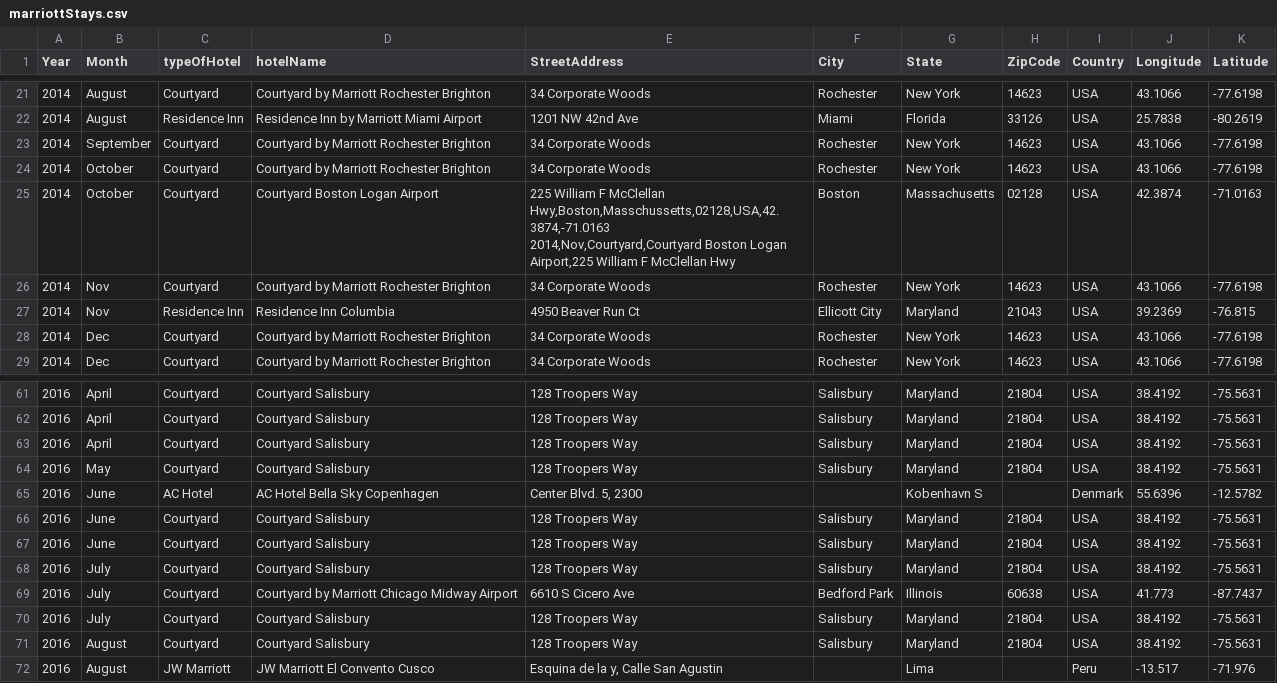
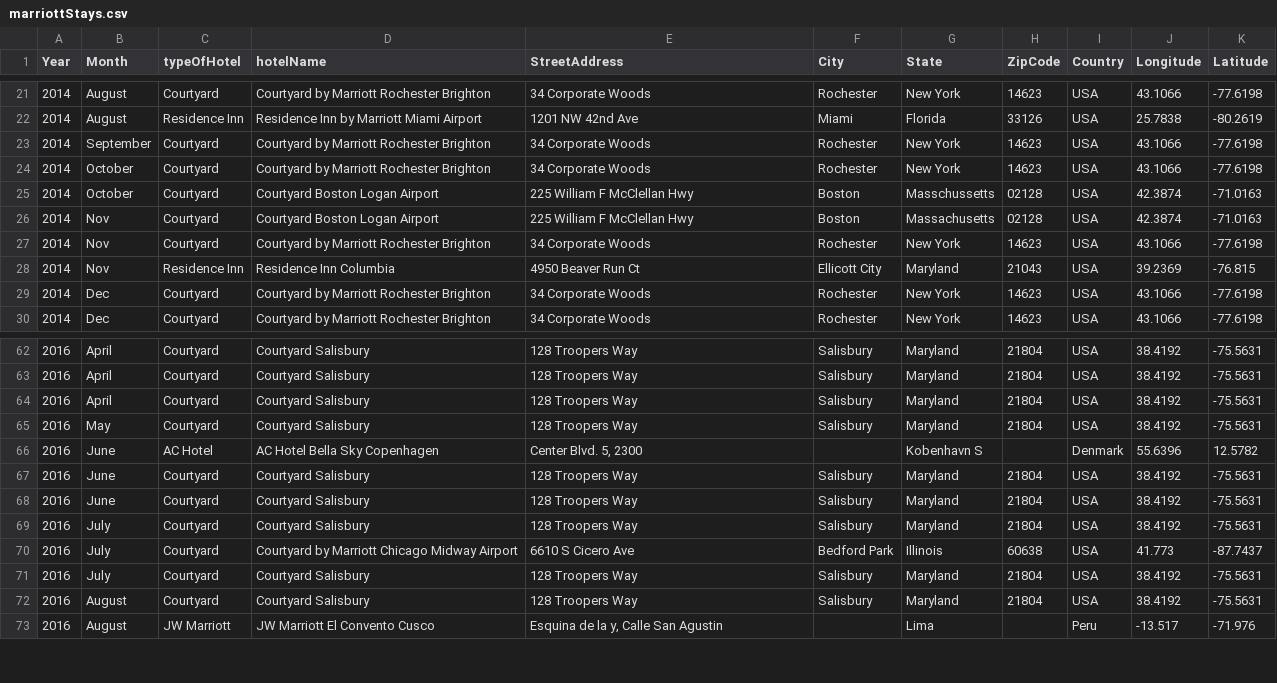
Before and after one commit to emiri3dayo/marriott, a CSV file: marriottStays.csv, drawn as a sheet; only a part is shown, gaps mark what is left out; addresses are those after the commit; ↵ is a line break in a cell; the diff names each change by its address in the sheet, - before the commit and + after, or states it on an @@ line.

```diff
--- a/marriottStays.csv
+++ b/marriottStays.csv
-E25 (StreetAddress): …F McClellan Hwy,Boston,Masschussetts,02128,USA,42.3874,-71.0163 ↵ 2014,Nov,Courtyard,Courtyard Boston Logan Airport,225 William F McClellan Hwy
+E25 (StreetAddress): …F McClellan Hwy
-G25 (State): Massachusetts
+G25 (State): Masschussetts
+row 26: 2014 | Nov | Courtyard | Courtyard Boston Logan Airport | 225 William F McClellan Hwy | Boston | Massachusetts | 02128 | USA | 42.3874 | -71.0163
-K66 (Latitude): -12.5782
+K66 (Latitude): 12.5782
```
Also changed, not shown: 2 other files.
